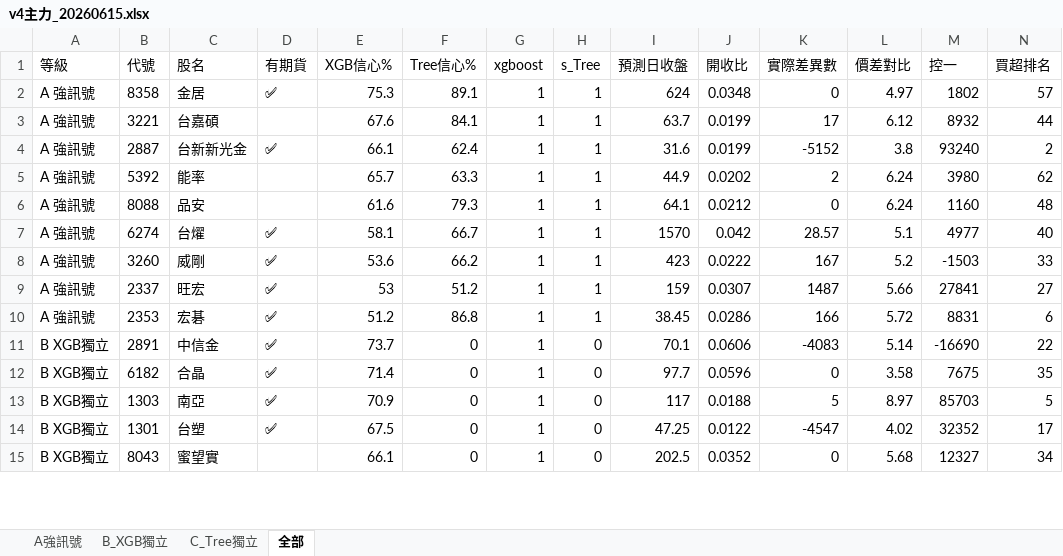
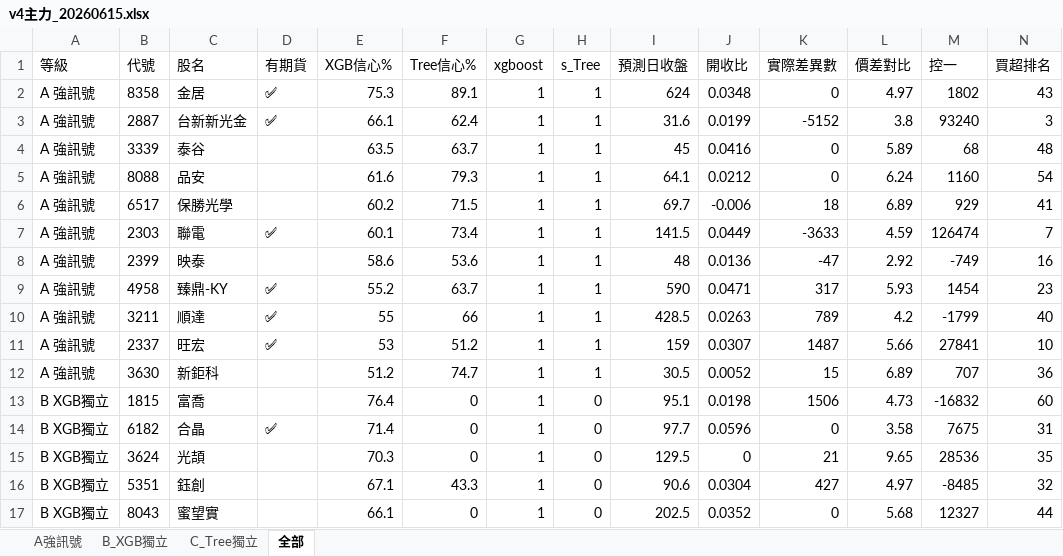
Before and after one commit to dignityken/taiwan-stock-predict, an Excel workbook: results/v4主力_20260615.xlsx, sheet 全部, drawn as a sheet; only a part is shown; values as stored, in another font and other column widths than the file's, no borders; removed rows and columns are numbered as before the commit, all else as after; the diff covers the shown part only; the diff names each change by its address in the sheet, - before the commit and + after, or states it on an @@ line.

```diff
--- a/results/v4主力_20260615.xlsx (sheet 全部)
+++ b/results/v4主力_20260615.xlsx (sheet 全部)
-N2 (買超排名): 57
+N2 (買超排名): 43
-row 3: A 強訊號 | 3221 | 台嘉碩 |  | 67.6 | 84.1 | 1 | 1 | 63.7 | 0.0199 | 17 | 6.12 | 8932 | 44
-N3 (買超排名): 2
+N3 (買超排名): 3
-row 5: A 強訊號 | 5392 | 能率 |  | 65.7 | 63.3 | 1 | 1 | 44.9 | 0.0202 | 2 | 6.24 | 3980 | 62
+row 4: A 強訊號 | 3339 | 泰谷 |  | 63.5 | 63.7 | 1 | 1 | 45 | 0.0416 | 0 | 5.89 | 68 | 48
-N5 (買超排名): 48
+N5 (買超排名): 54
-row 7: A 強訊號 | 6274 | 台燿 | ✅ | 58.1 | 66.7 | 1 | 1 | 1570 | 0.042 | 28.57 | 5.1 | 4977 | 40
-row 8: A 強訊號 | 3260 | 威剛 | ✅ | 53.6 | 66.2 | 1 | 1 | 423 | 0.0222 | 167 | 5.2 | -1503 | 33
+row 6: A 強訊號 | 6517 | 保勝光學 |  | 60.2 | 71.5 | 1 | 1 | 69.7 | -0.006 | 18 | 6.89 | 929 | 41
+row 7: A 強訊號 | 2303 | 聯電 | ✅ | 60.1 | 73.4 | 1 | 1 | 141.5 | 0.0449 | -3633 | 4.59 | 126474 | 7
+row 8: A 強訊號 | 2399 | 映泰 |  | 58.6 | 53.6 | 1 | 1 | 48 | 0.0136 | -47 | 2.92 | -749 | 16
+row 9: A 強訊號 | 4958 | 臻鼎-KY | ✅ | 55.2 | 63.7 | 1 | 1 | 590 | 0.0471 | 317 | 5.93 | 1454 | 23
+row 10: A 強訊號 | 3211 | 順達 | ✅ | 55 | 66 | 1 | 1 | 428.5 | 0.0263 | 789 | 4.2 | -1799 | 40
-N11 (買超排名): 27
+N11 (買超排名): 10
-row 10: A 強訊號 | 2353 | 宏碁 | ✅ | 51.2 | 86.8 | 1 | 1 | 38.45 | 0.0286 | 166 | 5.72 | 8831 | 6
-row 11: B XGB獨立 | 2891 | 中信金 | ✅ | 73.7 | 0 | 1 | 0 | 70.1 | 0.0606 | -4083 | 5.14 | -16690 | 22
+row 12: A 強訊號 | 3630 | 新鉅科 |  | 51.2 | 74.7 | 1 | 1 | 30.5 | 0.0052 | 15 | 6.89 | 707 | 36
+row 13: B XGB獨立 | 1815 | 富喬 |  | 76.4 | 0 | 1 | 0 | 95.1 | 0.0198 | 1506 | 4.73 | -16832 | 60
-N14 (買超排名): 35
+N14 (買超排名): 31
-row 13: B XGB獨立 | 1303 | 南亞 | ✅ | 70.9 | 0 | 1 | 0 | 117 | 0.0188 | 5 | 8.97 | 85703 | 5
-row 14: B XGB獨立 | 1301 | 台塑 | ✅ | 67.5 | 0 | 1 | 0 | 47.25 | 0.0122 | -4547 | 4.02 | 32352 | 17
+row 15: B XGB獨立 | 3624 | 光頡 |  | 70.3 | 0 | 1 | 0 | 129.5 | 0 | 21 | 9.65 | 28536 | 35
+row 16: B XGB獨立 | 5351 | 鈺創 |  | 67.1 | 43.3 | 1 | 0 | 90.6 | 0.0304 | 427 | 4.97 | -8485 | 32
-N17 (買超排名): 34
+N17 (買超排名): 44
```
Also changed, not shown: 36 added rows, 31 removed rows and 17 edited cells elsewhere in this sheet, sheet B_XGB獨立, sheet A強訊號, sheet C_Tree獨立, 1 other file.
